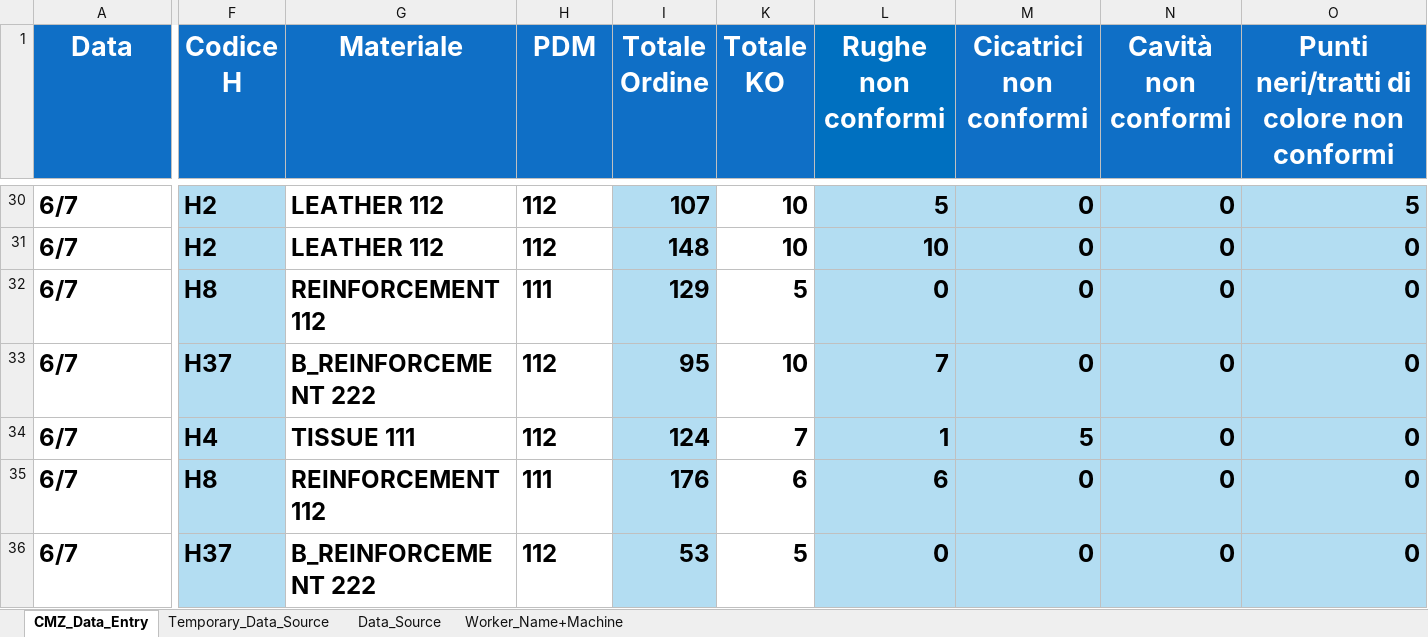
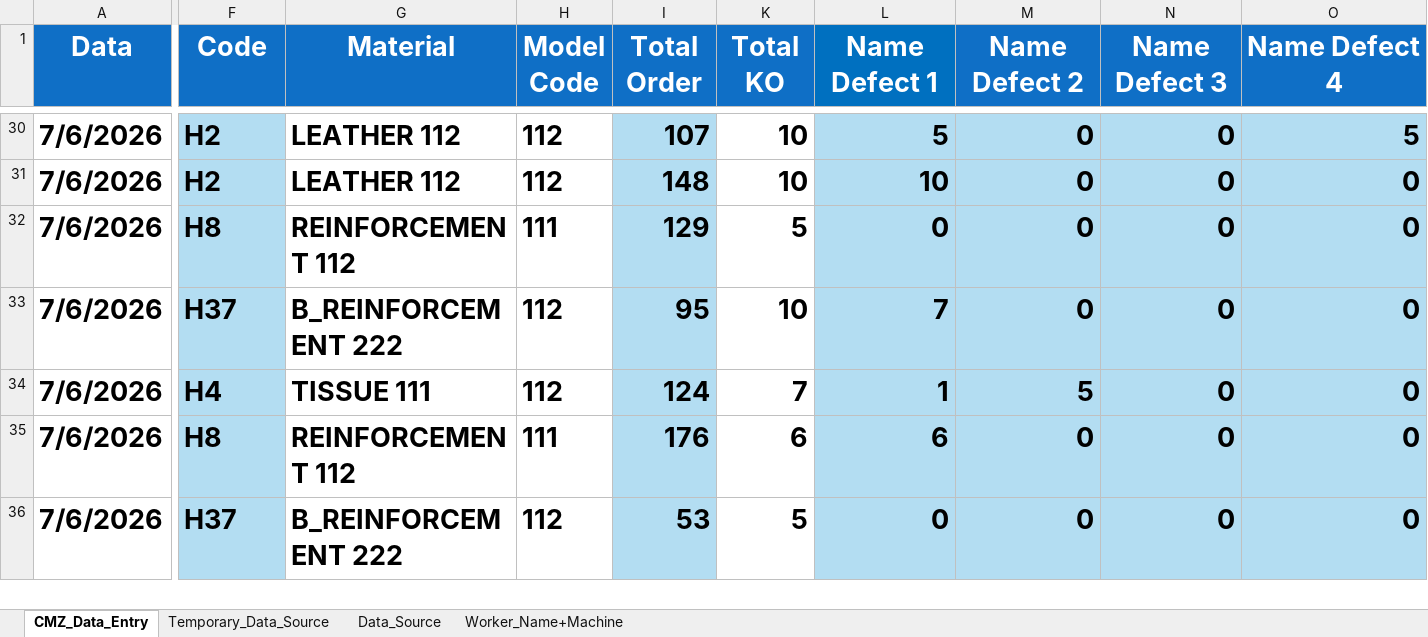
Before and after one commit to StefanoC-BI/Loss_Rate_Analysis, an Excel workbook: Datasheets/Archived_Datasheets/2026_07_Datasheet_KO_Archived.xlsx, sheet CMZ_Data_Entry, drawn as a sheet; only a part is shown, gaps mark what is left out; values as stored, in another font and other column widths than the file's, no borders; table styles not drawn; the diff covers the shown part only; the diff names each change by its address in the sheet, - before the commit and + after, or states it on an @@ line.

Commit message:
Updated columns Name

```diff
--- a/Datasheets/Archived_Datasheets/2026_07_Datasheet_KO_Archived.xlsx (sheet CMZ_Data_Entry)
+++ b/Datasheets/Archived_Datasheets/2026_07_Datasheet_KO_Archived.xlsx (sheet CMZ_Data_Entry)
-F1: Codice H
+F1: Code
-G1: Materiale
+G1: Material
-H1: PDM
+H1: Model Code
-I1: Totale Ordine
+I1: Total Order
-K1: Totale KO
+K1: Total KO
-L1: Rughe non conformi
+L1: Name Defect 1
-M1: Cicatrici non conformi
+M1: Name Defect 2
-N1: Cavità non conformi
+N1: Name Defect 3
-O1: Punti neri/tratti di colore non conformi
+O1: Name Defect 4
@@ A30:A36 text size: larger @@
-A30:A36 (Data): 6/7
+A30:A36 (Data): 7/6/2026
@@ F30:I36 text size: larger @@
@@ K30:O36 text size: larger @@
```
Also changed, not shown: 251 edited cells and cell formats elsewhere in this sheet, formulas that keep their value, 2026_08_Datasheet_KO - UPDATED.xlsx, Datasheets/2026_08_Datasheet_KO.xlsx.
